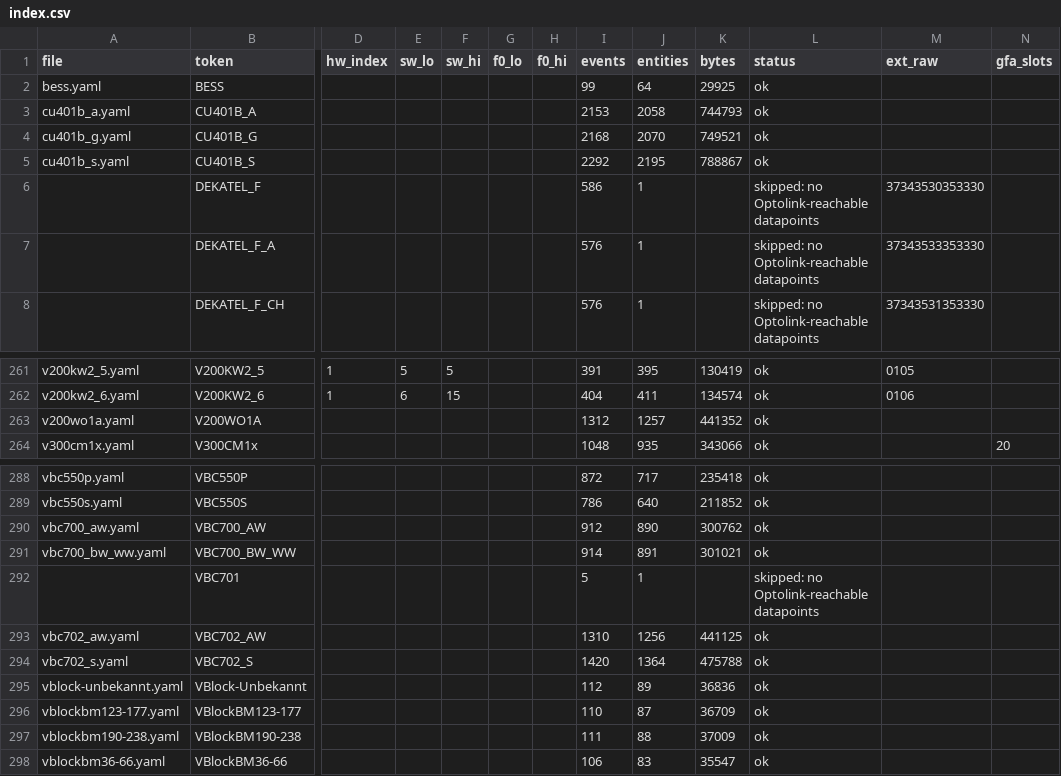
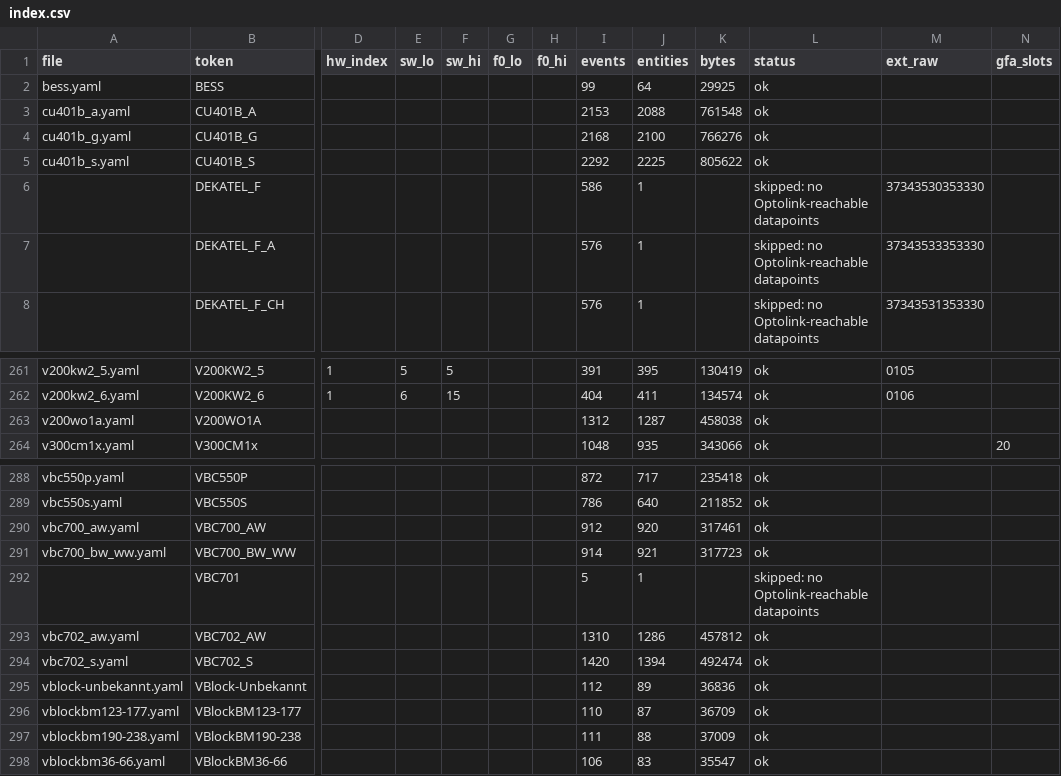
Before and after one commit to SoulSolistice/esphome_vitohome, a CSV file: example/catalogs/en/index.csv, drawn as a sheet; only a part is shown, gaps mark what is left out; the diff names each change by its address in the sheet, - before the commit and + after, or states it on an @@ line.

```diff
--- a/example/catalogs/en/index.csv
+++ b/example/catalogs/en/index.csv
-J3 (entities): 2058
+J3 (entities): 2088
-K3 (bytes): 744793
+K3 (bytes): 761548
-J4 (entities): 2070
+J4 (entities): 2100
-K4 (bytes): 749521
+K4 (bytes): 766276
-J5 (entities): 2195
+J5 (entities): 2225
-K5 (bytes): 788867
+K5 (bytes): 805622
-J263 (entities): 1257
+J263 (entities): 1287
-K263 (bytes): 441352
+K263 (bytes): 458038
-J290 (entities): 890
+J290 (entities): 920
-K290 (bytes): 300762
+K290 (bytes): 317461
-J291 (entities): 891
+J291 (entities): 921
-K291 (bytes): 301021
+K291 (bytes): 317723
-J293 (entities): 1256
+J293 (entities): 1286
-K293 (bytes): 441125
+K293 (bytes): 457812
-J294 (entities): 1364
+J294 (entities): 1394
-K294 (bytes): 475788
+K294 (bytes): 492474
```
Also changed, not shown: example/catalogs/de/index.csv, 17 other files.
